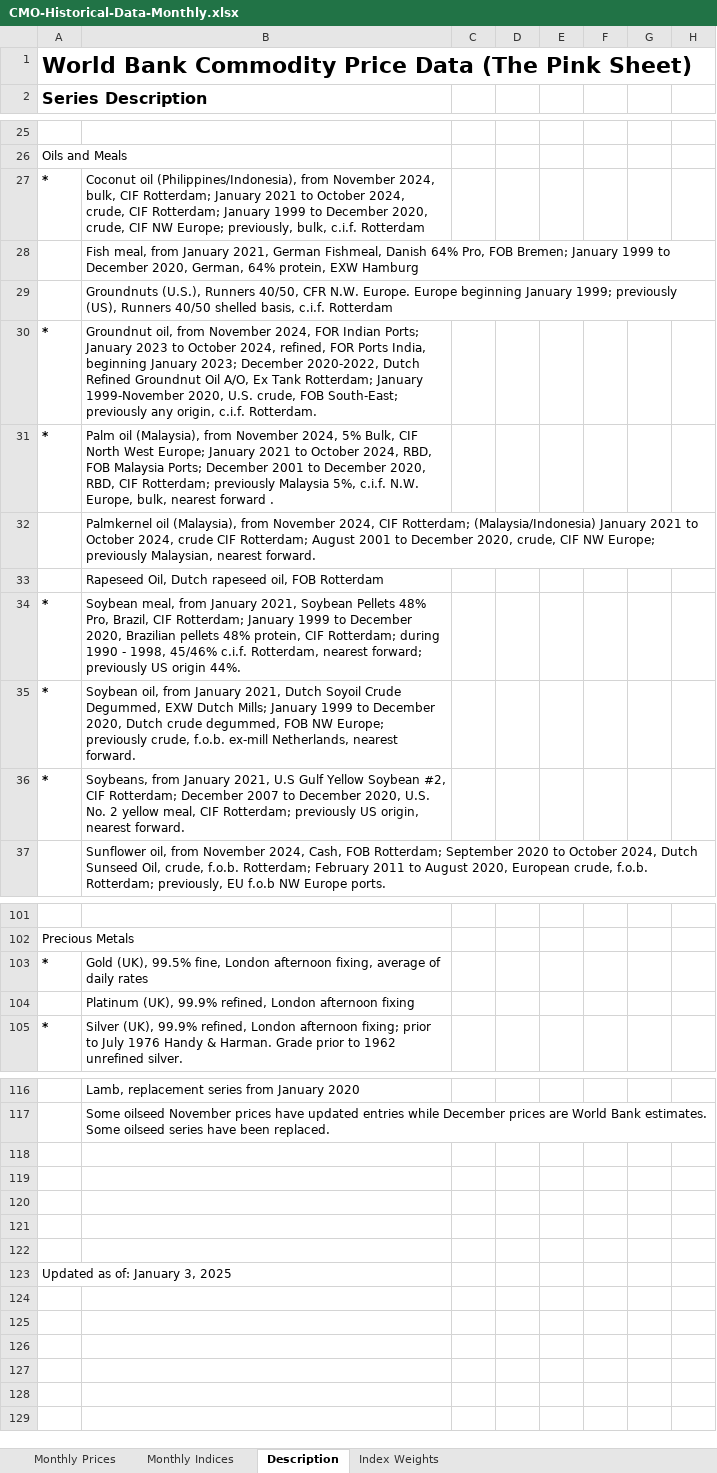
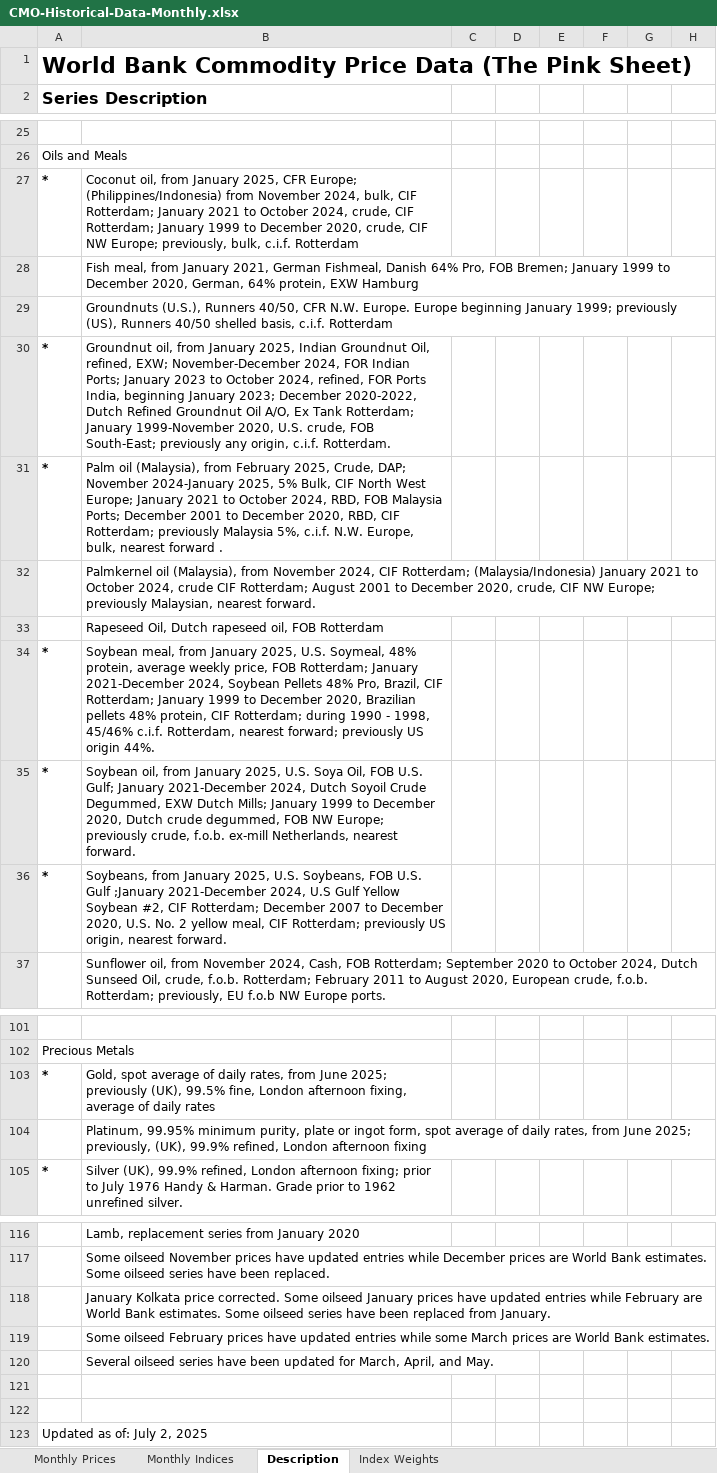
Before and after one commit to ShannonS-3791/commodity_price, an Excel workbook: Raw Data/CMO-Historical-Data-Monthly.xlsx, sheet Description, drawn as a sheet; only a part is shown, gaps mark what is left out; values as stored, in another font and other column widths than the file's, no borders; removed rows and columns are numbered as before the commit, all else as after; rows hold the shown columns only; the diff covers the shown part only; the diff names each change by its address in the sheet, - before the commit and + after, or states it on an @@ line.

```diff
--- a/Raw Data/CMO-Historical-Data-Monthly.xlsx (sheet Description)
+++ b/Raw Data/CMO-Historical-Data-Monthly.xlsx (sheet Description)
-B27: Coconut oil (Philippines/Indonesia), from November…
+B27: Coconut oil, from January 2025, CFR Europe; (Philippines/Indonesia) from November…
-B30: …oil, from November 2024, FOR…
+B30: …oil, from January 2025, Indian Groundnut Oil, refined, EXW; November-December 2024, FOR…
-B31: …(Malaysia), from November 2024, 5% Bulk,…
+B31: …(Malaysia), from February 2025, Crude, DAP; November 2024-January 2025, 5% Bulk,…
-B34: …from January 2021, Soybean Pellets…
+B34: …from January 2025, U.S. Soymeal, 48% protein, average weekly price, FOB Rotterdam; January 2021-December 2024, Soybean Pellets…
-B35: …from January 2021, Dutch Soyoil…
+B35: …from January 2025, U.S. Soya Oil, FOB U.S. Gulf; January 2021-December 2024, Dutch Soyoil…
-B36: …from January 2021, U.S Gulf…
+B36: …from January 2025, U.S. Soybeans, FOB U.S. Gulf ;January 2021-December 2024, U.S Gulf…
-B103: Gold (UK), 99.5%…
+B103: Gold, spot average of daily rates, from June 2025; previously (UK), 99.5%…
-B104: Platinum (UK), 99.9%…
+B104: Platinum, 99.95% minimum purity, plate or ingot form, spot average of daily rates, from June 2025; previously, (UK), 99.9%…
+row 118:  | January Kolkata price corrected. Some oilseed January prices have updated entries while February are World Bank estimates. Some oilseed series have been replaced from January.
+row 119:  | Some oilseed February prices have updated entries while some March prices are World Bank estimates.
+row 120:  | Several oilseed series have been updated for March, April, and May.
-row 120: (empty)
-row 121: (empty)
-row 122: (empty)
-A123 (Series Description): Updated as of: January 3, 2025
+A123 (Series Description): Updated as of: July 2, 2025
```
Also changed, not shown: 1 edited cell elsewhere in this sheet, sheet Monthly Prices, sheet Monthly Indices, hidden cells, Final Data/ALL Levels - Filled.xlsx, Final Data/Item Names and Info.xlsx, 3 other files.
